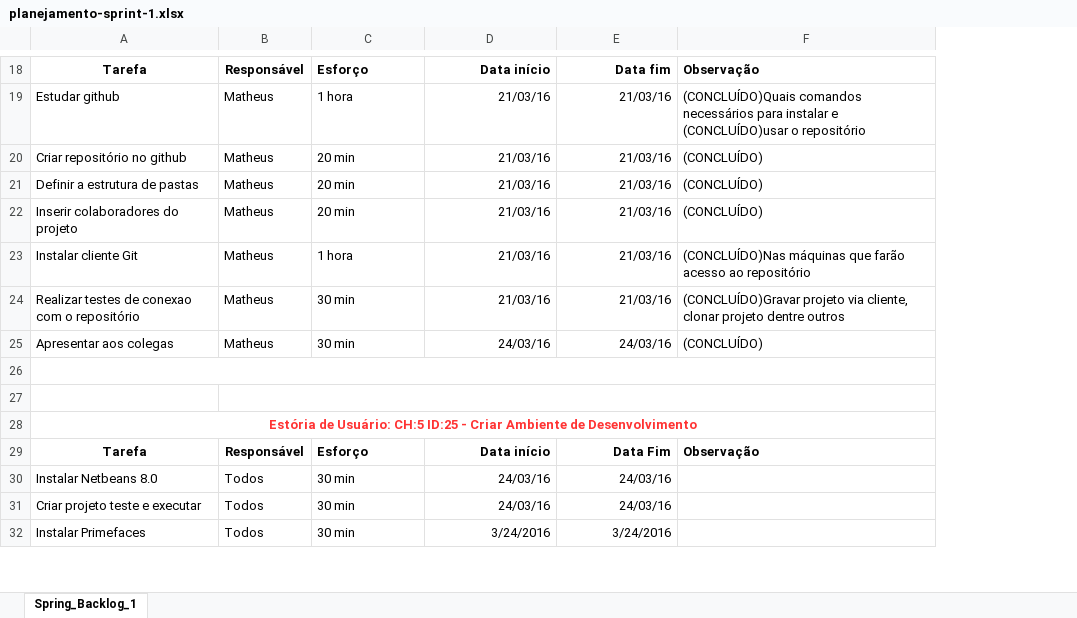
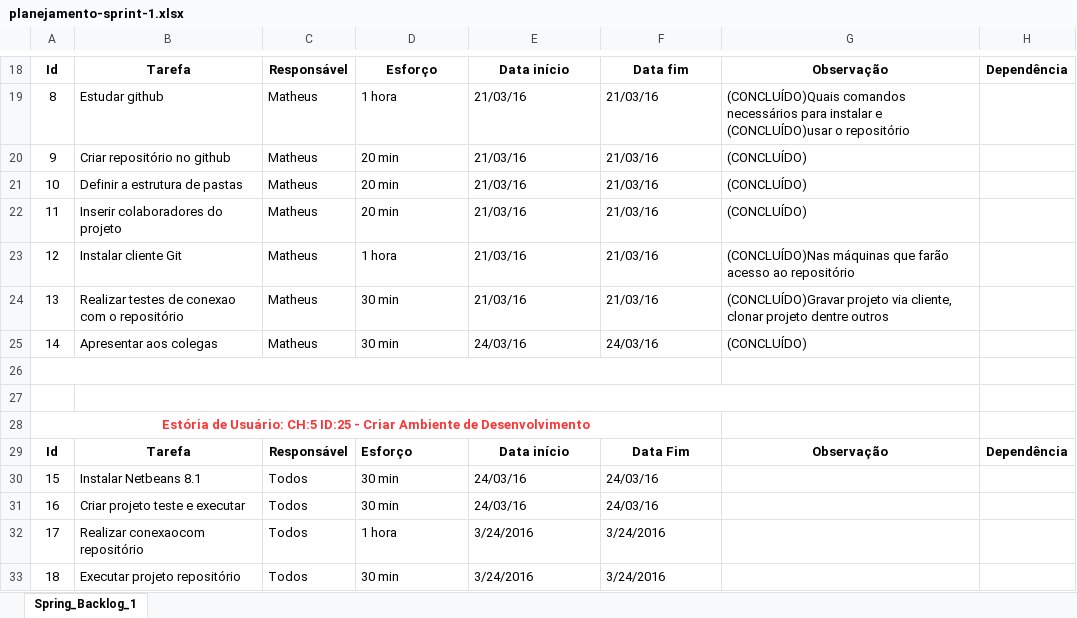
Before and after one commit to matheus-tabares/professional-tracking-system, an Excel workbook: documentos/analise-de-projeto/planejamento-sprint-1.xlsx, sheet Spring_Backlog_1, drawn as a sheet; only a part is shown, gaps mark what is left out; values as stored, in another font and other column widths than the file's, no borders; removed rows and columns are numbered as before the commit, all else as after; the diff covers the shown part only; the diff names each change by its address in the sheet, - before the commit and + after, or states it on an @@ line.

Commit message:
planejamento e product atualizados

```diff
--- a/documentos/analise-de-projeto/planejamento-sprint-1.xlsx (sheet Spring_Backlog_1)
+++ b/documentos/analise-de-projeto/planejamento-sprint-1.xlsx (sheet Spring_Backlog_1)
+column A, rows 18-31: Id | 8 | 9 | 10 | 11 | 12 | 13 | 14 |  |  | Estória de Usuário: CH:5 ID:25 - Criar Ambiente de Desenvolvimento | Id | 15 | 16; row 33: 18
+column H, rows 18-29: Dependência |  |  |  |  |  |  |  |  |  |  | Dependência
-D18 alignment: left
+D18 alignment: center
-E18:F18 alignment: right
+E18:F18 alignment: center
-G18 alignment: left
+G18 alignment: center
-E19:F25 alignment: right
+E19:F25 alignment: left
-A26:F26 merged
+B27:G27 merged
-B27:F27 merged
-B28: Estória de Usuário: CH:5 ID:25 - Criar Ambiente de Desenvolvimento
+B28: (empty)
-A28:F28 merged
-E29:F29 alignment: right
+E29:F29 alignment: center
-G29 alignment: left
+G29 alignment: center
-B30: Instalar Netbeans 8.0
+B30: Instalar Netbeans 8.1
-E30:F31 alignment: right
+E30:F31 alignment: left
+row 32: 17 | Realizar conexaocom repositório | Todos | 1 hora | 3/24/2016 | 3/24/2016
-B33: Instalar Primefaces
+B33: Executar projeto repositório
-E33:F33 alignment: right
+E33:F33 alignment: left
```
Also changed, not shown: 36 added rows, 18 removed rows, 5 edited cells, cell formats and merged cells elsewhere in this sheet, 1 other file.
